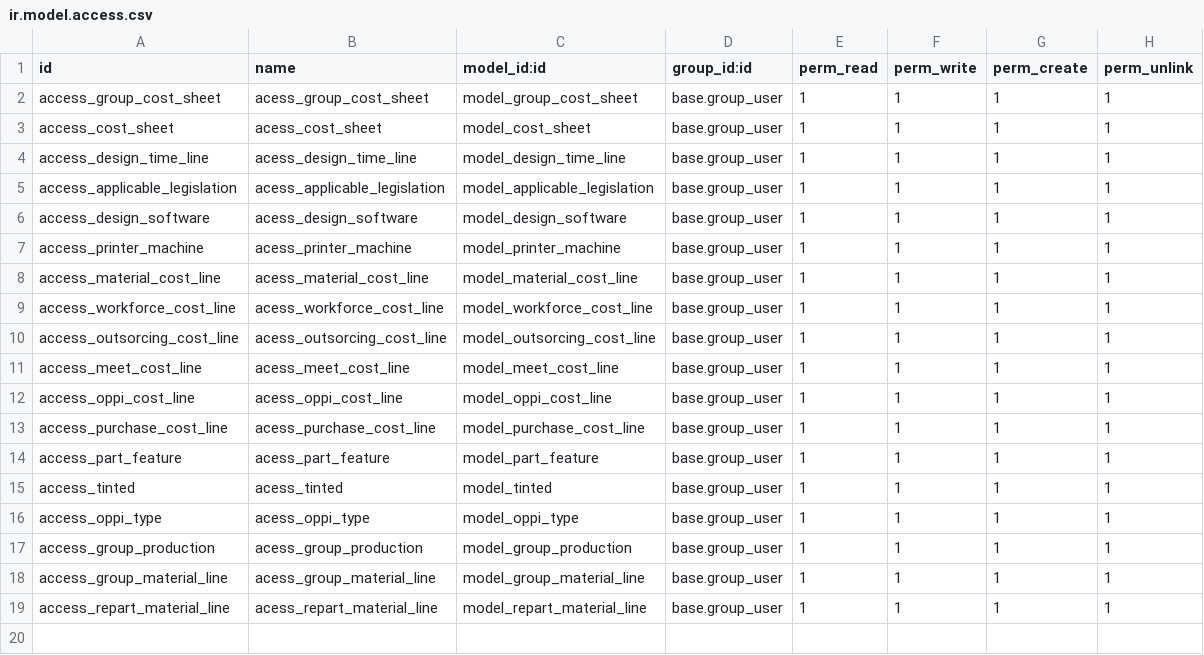
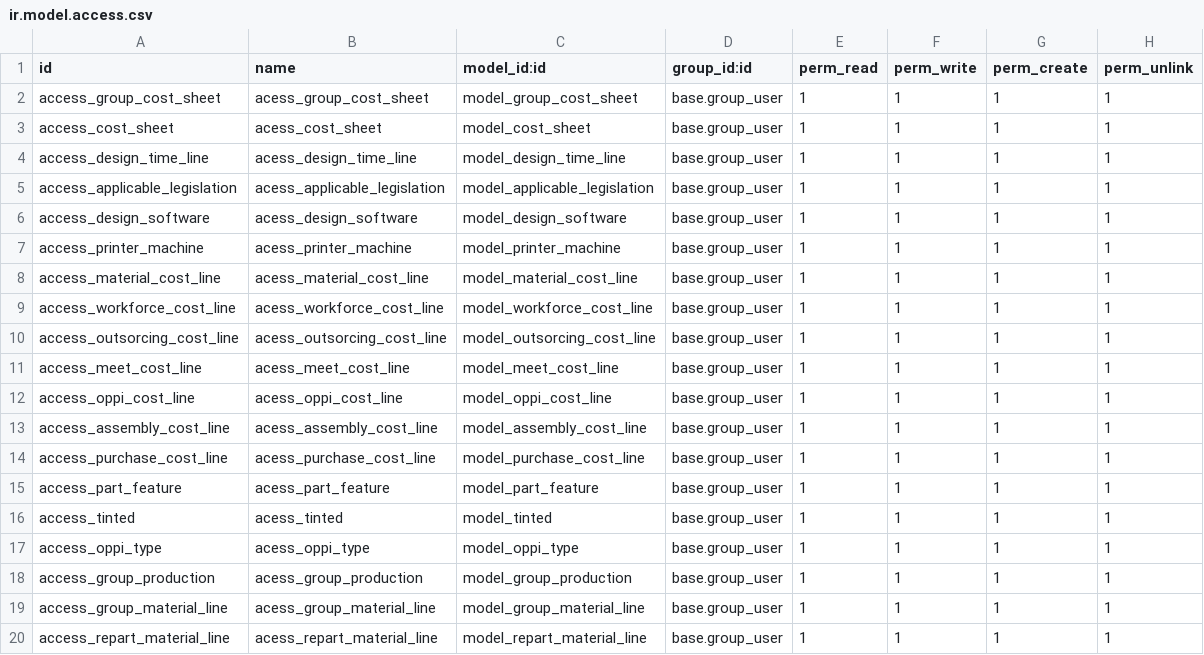
Before and after one commit to Comunitea/CMNT_00202_2019_LUP, a CSV file: project-addons/cost_sheet_lupeon/security/ir.model.access.csv, drawn as a sheet; the diff names each change by its address in the sheet, - before the commit and + after, or states it on an @@ line.

Commit message:
[ADD]cost_sheet_lupeon: Ensamblaje

```diff
--- a/project-addons/cost_sheet_lupeon/security/ir.model.access.csv
+++ b/project-addons/cost_sheet_lupeon/security/ir.model.access.csv
+row 13: access_assembly_cost_line | acess_assembly_cost_line | model_assembly_cost_line | base.group_user | 1 | 1 | 1 | 1
```
Also changed, not shown: 5 other files.
